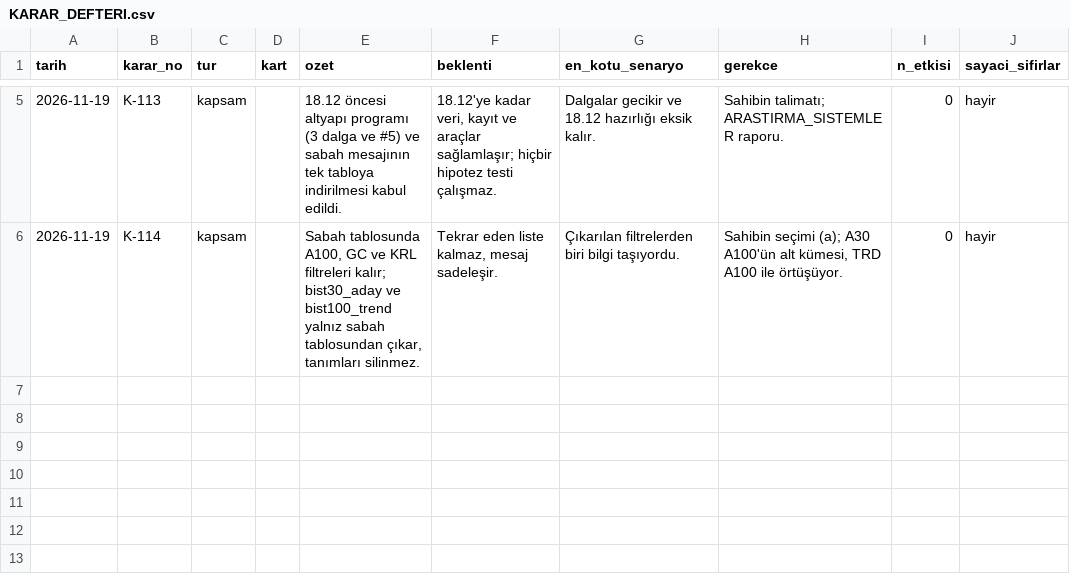
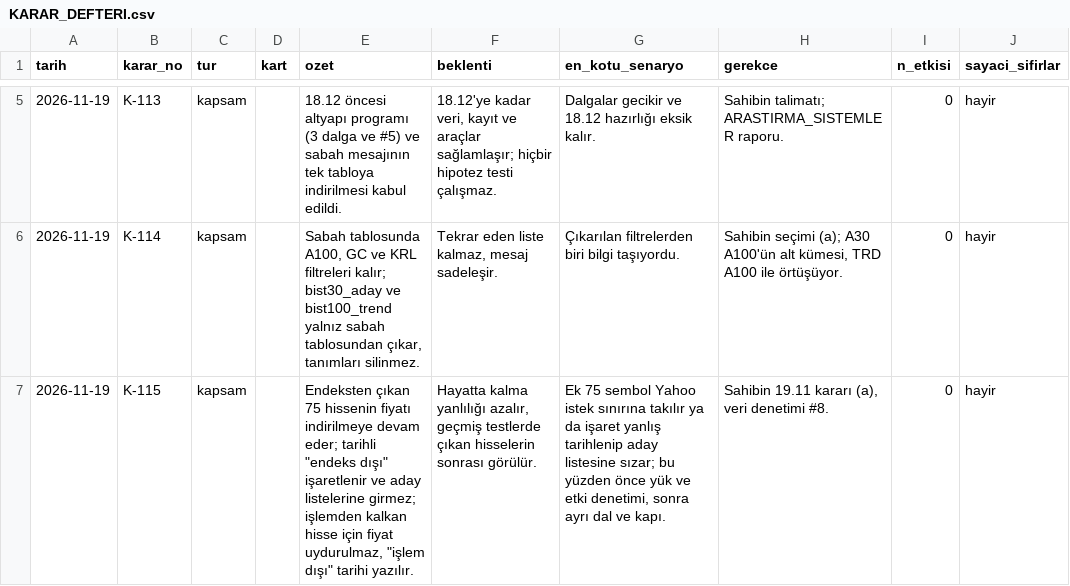
Before and after one commit to hsnklc044-jpg/bist-ai-telegram-bot, a CSV file: docs/KARAR_DEFTERI.csv, drawn as a sheet; only a part is shown, gaps mark what is left out.

```diff
--- a/docs/KARAR_DEFTERI.csv
+++ b/docs/KARAR_DEFTERI.csv
@@ -6 +6,2 @@ tarih,karar_no,tur,kart,ozet,beklenti,en_kotu_senaryo,gerekce,n_etkisi,sayaci_si
 2026-11-19,K-114,kapsam,,"Sabah tablosunda A100, GC ve KRL filtreleri kalır; bist30_aday ve bist100_trend yalnız sabah tablosundan çıkar, tanımları silinmez.","Tekrar eden liste kalmaz, mesaj sadeleşir.",Çıkarılan filtrelerden biri bilgi taşıyordu.,"Sahibin seçimi (a); A30 A100'ün alt kümesi, TRD A100 ile örtüşüyor.",0,hayir
+2026-11-19,K-115,kapsam,,"Endeksten çıkan 75 hissenin fiyatı indirilmeye devam eder; tarihli ""endeks dışı"" işaretlenir ve aday listelerine girmez; işlemden kalkan hisse için fiyat uydurulmaz, ""işlem dışı"" tarihi yazılır.","Hayatta kalma yanlılığı azalır, geçmiş testlerde çıkan hisselerin sonrası görülür.","Ek 75 sembol Yahoo istek sınırına takılır ya da işaret yanlış tarihlenip aday listesine sızar; bu yüzden önce yük ve etki denetimi, sonra ayrı dal ve kapı.","Sahibin 19.11 kararı (a), veri denetimi #8.",0,hayir
```
Also changed, not shown: 1 other file.
